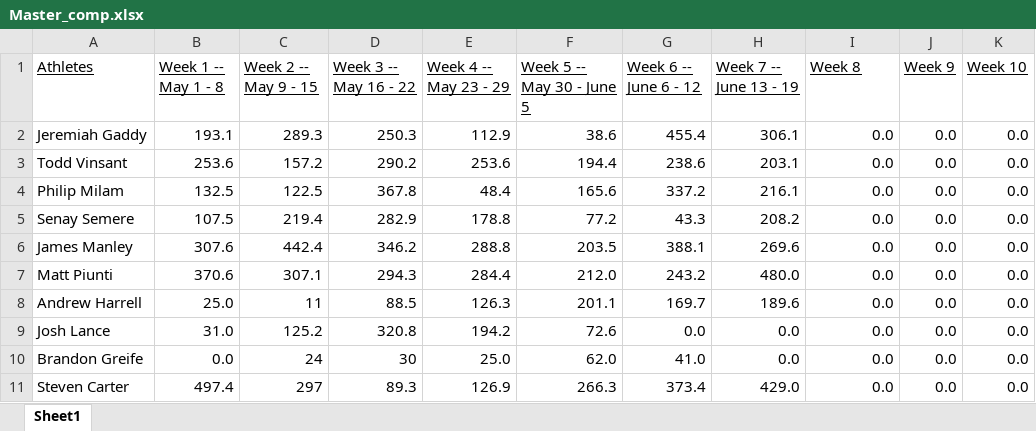
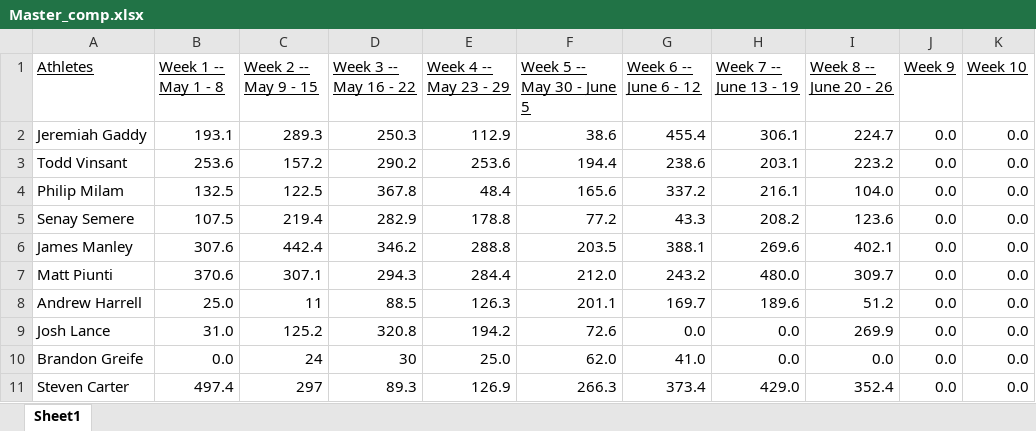
Before and after one commit to Steven-Carter-Data/Bourbon_Chasers, an Excel workbook: Master_comp.xlsx, sheet Sheet1, drawn as a sheet; values as stored, in another font and other column widths than the file's, no borders; the diff names each change by its address in the sheet, - before the commit and + after, or states it on an @@ line.

```diff
--- a/Master_comp.xlsx (sheet Sheet1)
+++ b/Master_comp.xlsx (sheet Sheet1)
-I1: Week 8
+I1: Week 8 -- June 20 - 26
-I2 (Week 8 -- June 20 - 26): 0.0
+I2 (Week 8 -- June 20 - 26): 224.7
-I3 (Week 8 -- June 20 - 26): 0.0
+I3 (Week 8 -- June 20 - 26): 223.2
-I4 (Week 8 -- June 20 - 26): 0.0
+I4 (Week 8 -- June 20 - 26): 104.0
-I5 (Week 8 -- June 20 - 26): 0.0
+I5 (Week 8 -- June 20 - 26): 123.6
-I6 (Week 8 -- June 20 - 26): 0.0
+I6 (Week 8 -- June 20 - 26): 402.1
-I7 (Week 8 -- June 20 - 26): 0.0
+I7 (Week 8 -- June 20 - 26): 309.7
-I8 (Week 8 -- June 20 - 26): 0.0
+I8 (Week 8 -- June 20 - 26): 51.2
-I9 (Week 8 -- June 20 - 26): 0.0
+I9 (Week 8 -- June 20 - 26): 269.9
-I11 (Week 8 -- June 20 - 26): 0.0
+I11 (Week 8 -- June 20 - 26): 352.4
```
Also changed, not shown: Master_comp1.xlsx, 1 other file.
